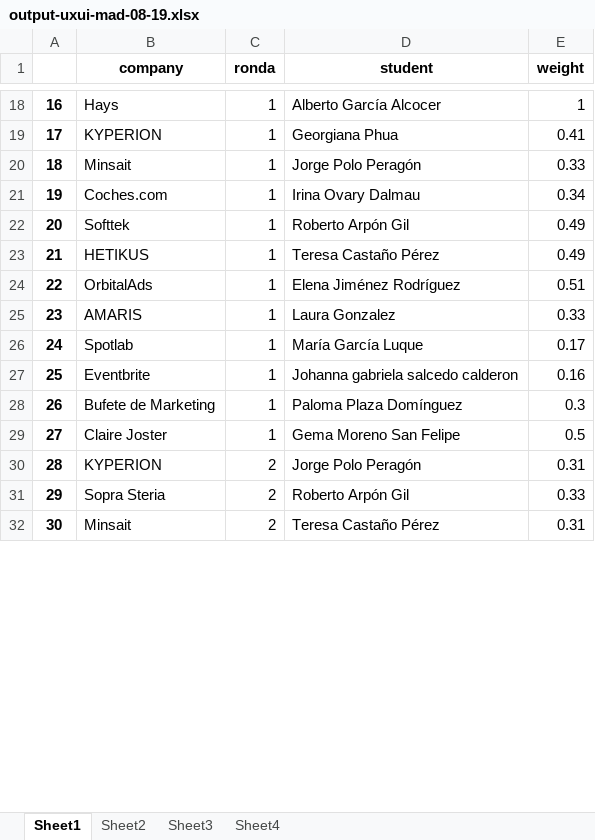
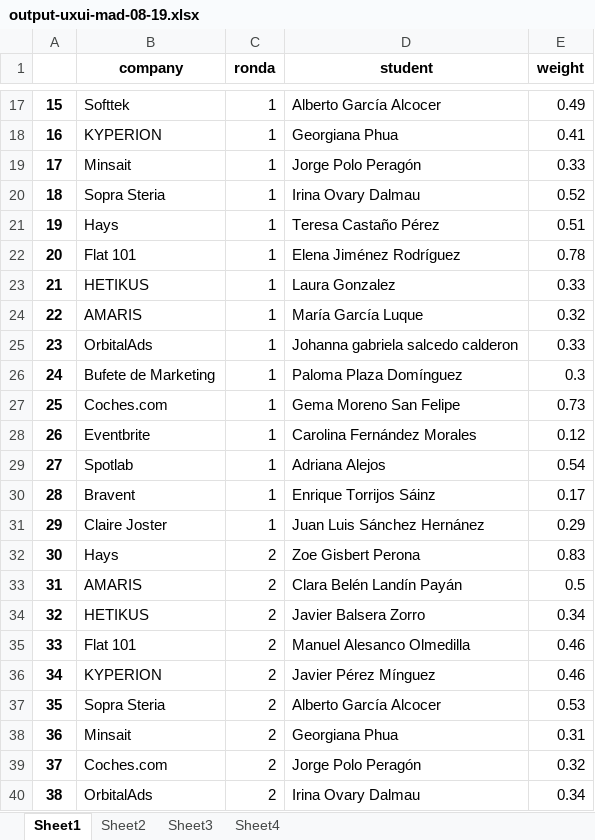
Before and after one commit to albertogcmr/hiring-week-IH-tinder-matching, an Excel workbook: output/output-uxui-mad-08-19.xlsx, sheet Sheet1, drawn as a sheet; only a part is shown, gaps mark what is left out; values as stored, in another font and other column widths than the file's, no borders; removed rows and columns are numbered as before the commit, all else as after; the diff covers the shown part only; the diff names each change by its address in the sheet, - before the commit and + after, or states it on an @@ line.

```diff
--- a/output/output-uxui-mad-08-19.xlsx (sheet Sheet1)
+++ b/output/output-uxui-mad-08-19.xlsx (sheet Sheet1)
@@ column A renumbered between rows 3 and 179 @@
-B17 (company): Hays
+B17 (company): Softtek
-E17 (weight): 1
+E17 (weight): 0.49
-B20 (company): Coches.com
+B20 (company): Sopra Steria
-E20 (weight): 0.34
+E20 (weight): 0.52
-row 22: 20 | Softtek | 1 | Roberto Arpón Gil | 0.49
+row 21: 19 | Hays | 1 | Teresa Castaño Pérez | 0.51
+row 22: 20 | Flat 101 | 1 | Elena Jiménez Rodríguez | 0.78
-D23 (student): Teresa Castaño Pérez
+D23 (student): Laura Gonzalez
-E23 (weight): 0.49
+E23 (weight): 0.33
-row 24: 22 | OrbitalAds | 1 | Elena Jiménez Rodríguez | 0.51
-D24 (student): Laura Gonzalez
+D24 (student): María García Luque
-E24 (weight): 0.33
+E24 (weight): 0.32
-row 26: 24 | Spotlab | 1 | María García Luque | 0.17
-B25 (company): Eventbrite
+B25 (company): OrbitalAds
-E25 (weight): 0.16
+E25 (weight): 0.33
+row 27: 25 | Coches.com | 1 | Gema Moreno San Felipe | 0.73
+row 28: 26 | Eventbrite | 1 | Carolina Fernández Morales | 0.12
+row 29: 27 | Spotlab | 1 | Adriana Alejos | 0.54
+row 30: 28 | Bravent | 1 | Enrique Torrijos Sáinz | 0.17
-D31 (student): Gema Moreno San Felipe
+D31 (student): Juan Luis Sánchez Hernánez
-E31 (weight): 0.5
+E31 (weight): 0.29
+row 32: 30 | Hays | 2 | Zoe Gisbert Perona | 0.83
+row 33: 31 | AMARIS | 2 | Clara Belén Landín Payán | 0.5
+row 34: 32 | HETIKUS | 2 | Javier Balsera Zorro | 0.34
+row 35: 33 | Flat 101 | 2 | Manuel Alesanco Olmedilla | 0.46
-D36 (student): Jorge Polo Peragón
+D36 (student): Javier Pérez Mínguez
-E36 (weight): 0.31
+E36 (weight): 0.46
-D37 (student): Roberto Arpón Gil
+D37 (student): Alberto García Alcocer
-E37 (weight): 0.33
+E37 (weight): 0.53
-D38 (student): Teresa Castaño Pérez
+D38 (student): Georgiana Phua
+row 39: 37 | Coches.com | 2 | Jorge Polo Peragón | 0.32
+row 40: 38 | OrbitalAds | 2 | Irina Ovary Dalmau | 0.34
```
Also changed, not shown: 77 added rows, 158 removed rows and 138 edited cells elsewhere in this sheet, sheet Sheet3, sheet Sheet2, sheet Sheet4, 3 other files.
